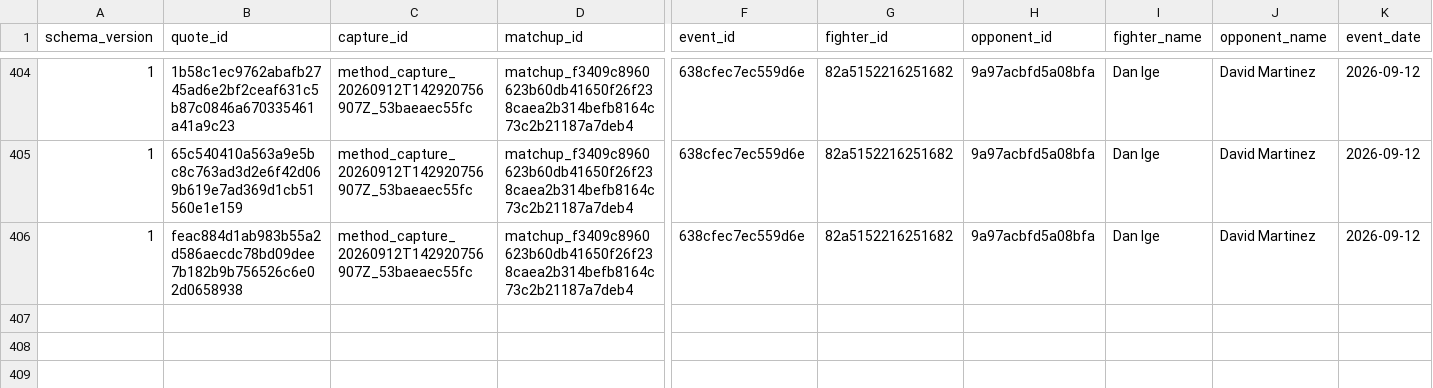
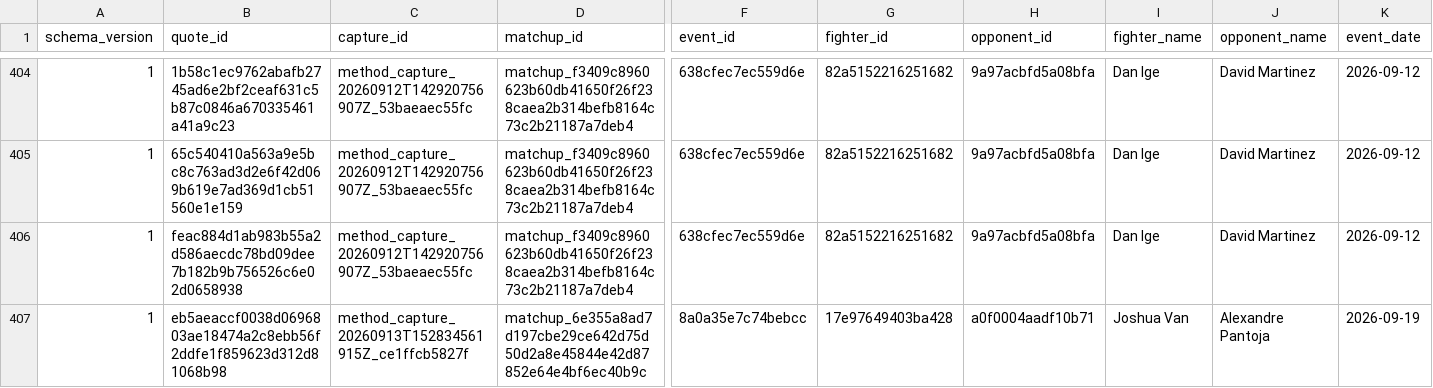
Before and after one commit to alexchandler100/UFC_Prediction_2022, a CSV file: src/content/data/market/method_market_snapshots.csv, drawn as a sheet; only a part is shown, gaps mark what is left out; rows hold the shown columns only; the diff names each change by its address in the sheet, - before the commit and + after, or states it on an @@ line.

```diff
--- a/src/content/data/market/method_market_snapshots.csv
+++ b/src/content/data/market/method_market_snapshots.csv
+row 407: 1 | eb5aeaccf0038d0696803ae18474a2c8ebb56f2ddfe1f859623d312d81068b98 | method_capture_20260913T152834561915Z_ce1ffcb5827f | matchup_6e355a8ad7d197cbe29ce642d75d50d2a8e45844e42d87852e64e4bf6ec40b9c | 8a0a35e7c74bebcc | 17e97649403ba428 | a0f0004aadf10b71 | Joshua Van | Alexandre Pantoja | 2026-09-19
```
Also changed, not shown: src/content/data/market/early_market_ufc_links.csv, src/content/data/market/forecast_captures.csv, 28 other files.
